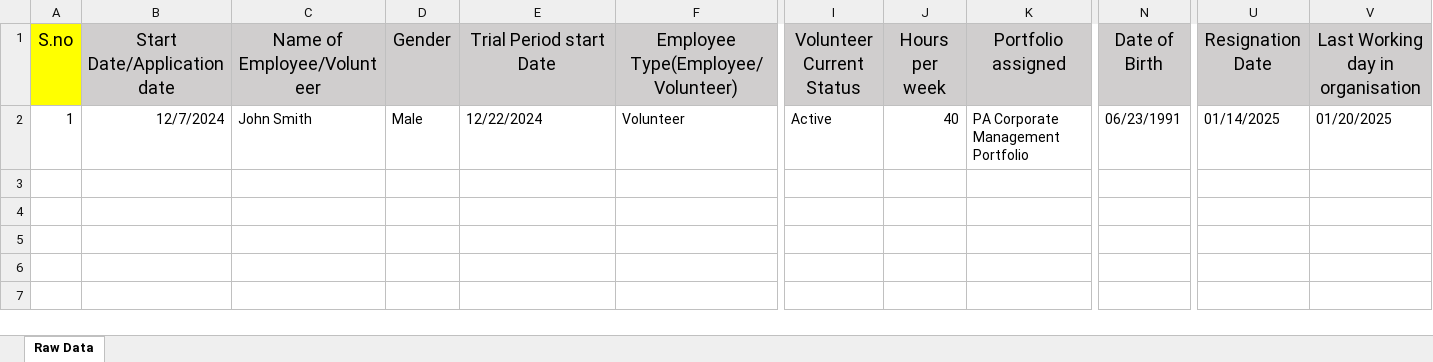
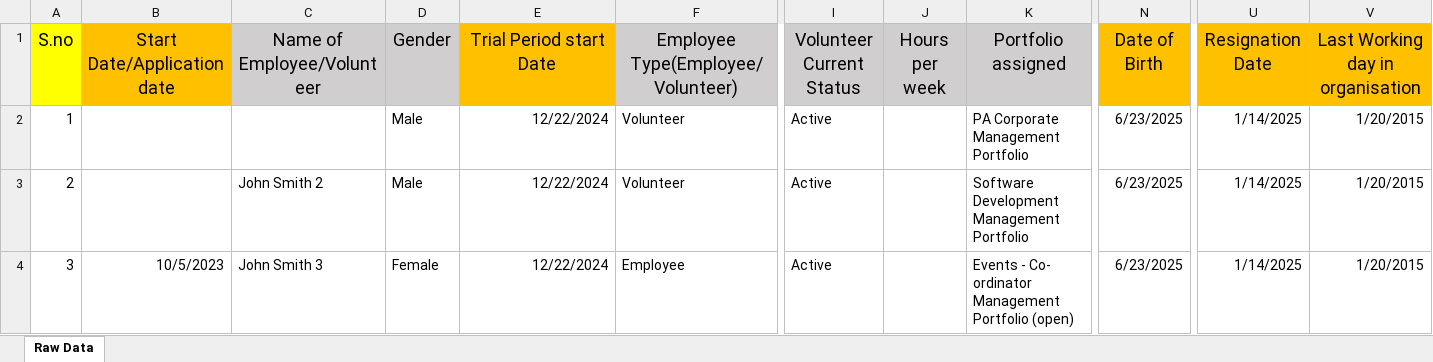
Before and after one commit to Yongzhen-Jiang-1162376/trust-app, an Excel workbook: downloads/hr/Raw database.xlsx, sheet Raw Data, drawn as a sheet; only a part is shown, gaps mark what is left out; values as stored, in another font and other column widths than the file's, no borders; conditional formats not drawn; rows hold the shown columns only; the diff names each change by its address in the sheet, - before the commit and + after, or states it on an @@ line.

Commit message:
update the import excel template

```diff
--- a/downloads/hr/Raw database.xlsx (sheet Raw Data)
+++ b/downloads/hr/Raw database.xlsx (sheet Raw Data)
-B1 fill: #D0CECE
+B1 fill: #FFC000
-E1 fill: #D0CECE
+E1 fill: #FFC000
-N1 fill: #D0CECE
+N1 fill: #FFC000
-U1:V1 fill: #D0CECE
+U1:V1 fill: #FFC000
-B2 (Start Date/Application date): 12/7/2024
+B2 (Start Date/Application date): (empty)
-C2 (Name of Employee/Volunteer): John Smith
+C2 (Name of Employee/Volunteer): (empty)
-E2 alignment: left
+E2 alignment: right
-J2 (Hours per week): 40
+J2 (Hours per week): (empty)
-N2 (Date of Birth): 06/23/1991
+N2 (Date of Birth): 6/23/2025
-U2 (Resignation Date): 01/14/2025
+U2 (Resignation Date): 1/14/2025
-V2 (Last Working day in organisation): 01/20/2025
+V2 (Last Working day in organisation): 1/20/2015
+row 3: 2 |  | John Smith 2 | Male | 12/22/2024 | Volunteer | Active |  | Software Development Management Portfolio | 6/23/2025 | 1/14/2025 | 1/20/2015
+row 4: 3 | 10/5/2023 | John Smith 3 | Female | 12/22/2024 | Employee | Active |  | Events - Co- ordinator Management Portfolio (open) | 6/23/2025 | 1/14/2025 | 1/20/2015
```
